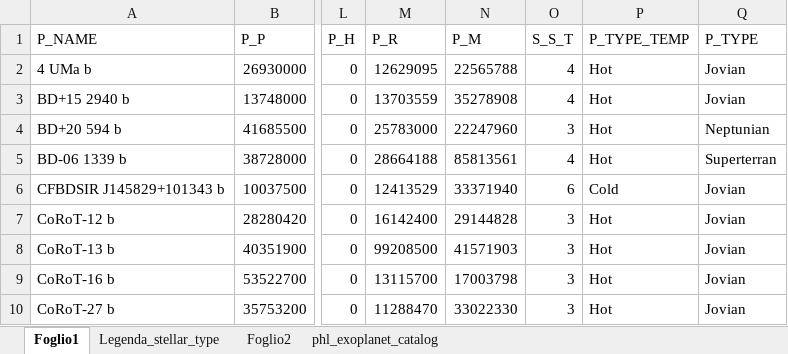
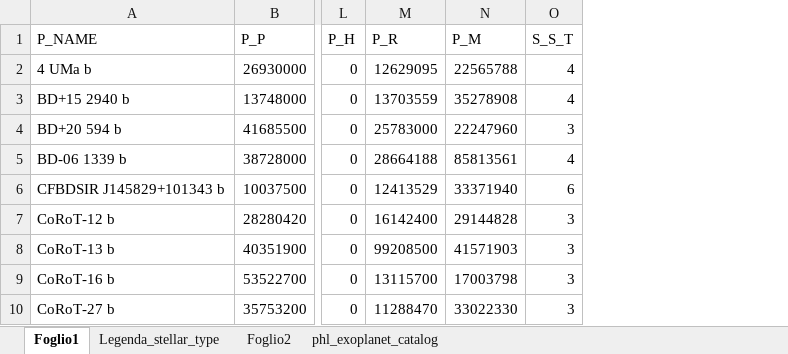
Before and after one commit to marzione00/Exoplanets_Supervised_Learning, an Excel workbook: phl_exoplanet_catalog_FINAL.xlsx, sheet Foglio1, drawn as a sheet; only a part is shown, gaps mark what is left out; values as stored, in another font and other column widths than the file's, no borders; the diff names each change by its address in the sheet, - before the commit and + after, or states it on an @@ line.

```diff
--- a/phl_exoplanet_catalog_FINAL.xlsx (sheet Foglio1)
+++ b/phl_exoplanet_catalog_FINAL.xlsx (sheet Foglio1)
-column P (P_TYPE_TEMP), rows 2-10: Hot | Hot | Hot | Hot | Cold | Hot | Hot | Hot | Hot
-column Q (P_TYPE), rows 2-10: Jovian | Jovian | Neptunian | Superterran | Jovian | Jovian | Jovian | Jovian | Jovian
```
Also changed, not shown: 4 other files.
